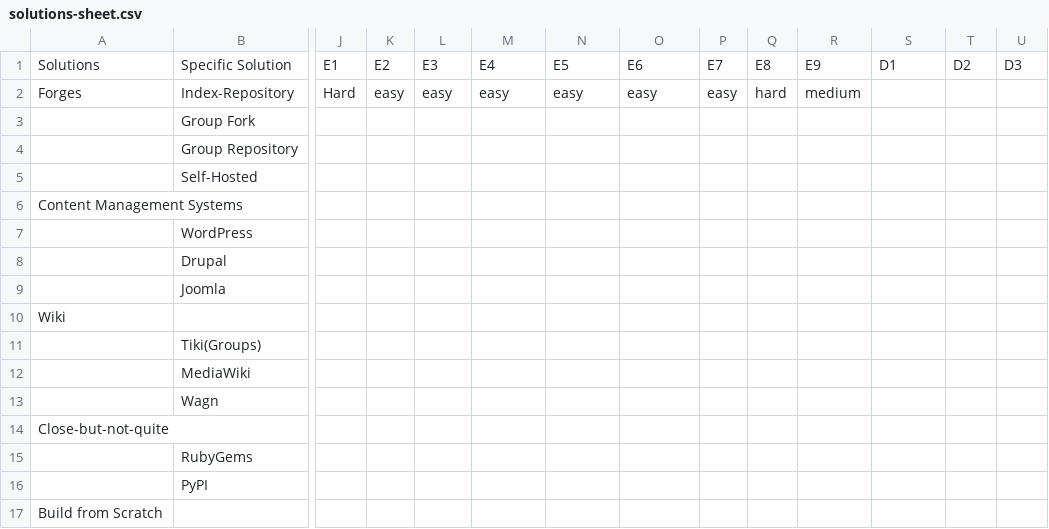
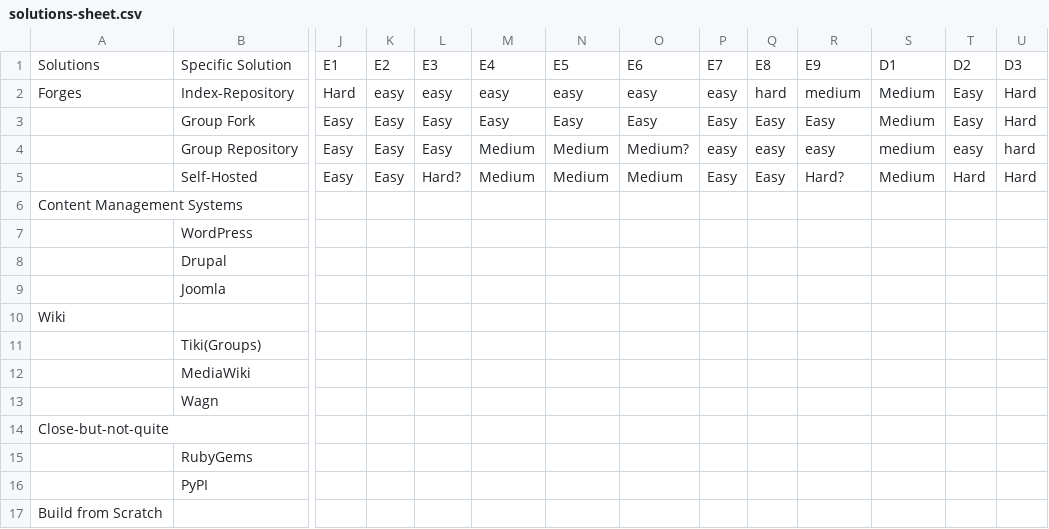
Before and after one commit to StoneyJackson/mothership, a CSV file: repository-index/solutions-sheet.csv, drawn as a sheet; only a part is shown, gaps mark what is left out; the diff names each change by its address in the sheet, - before the commit and + after, or states it on an @@ line.

Commit message:
Add files via upload

```diff
--- a/repository-index/solutions-sheet.csv
+++ b/repository-index/solutions-sheet.csv
-S2:S3: (empty)
+S2:S3: Medium
-T2:T3: (empty)
+T2:T3: Easy
-U2:U3: (empty)
+U2:U3: Hard
-J3:J5: (empty)
+J3:J5: Easy
-K3:K5: (empty)
+K3:K5: Easy
-L3:L4: (empty)
+L3:L4: Easy
-M3: (empty)
+M3: Easy
-N3: (empty)
+N3: Easy
-O3: (empty)
+O3: Easy
-P3: (empty)
+P3: Easy
-Q3: (empty)
+Q3: Easy
-R3: (empty)
+R3: Easy
-M4:M5: (empty)
+M4:M5: Medium
-N4:N5: (empty)
+N4:N5: Medium
-O4: (empty)
+O4: Medium?
-P4: (empty)
+P4: easy
-Q4: (empty)
+Q4: easy
-R4: (empty)
+R4: easy
-S4: (empty)
+S4: medium
-T4: (empty)
+T4: easy
-U4: (empty)
+U4: hard
-L5: (empty)
+L5: Hard?
-O5: (empty)
+O5: Medium
-P5: (empty)
+P5: Easy
-Q5: (empty)
+Q5: Easy
-R5: (empty)
+R5: Hard?
-S5: (empty)
+S5: Medium
-T5: (empty)
+T5: Hard
-U5: (empty)
+U5: Hard
```
